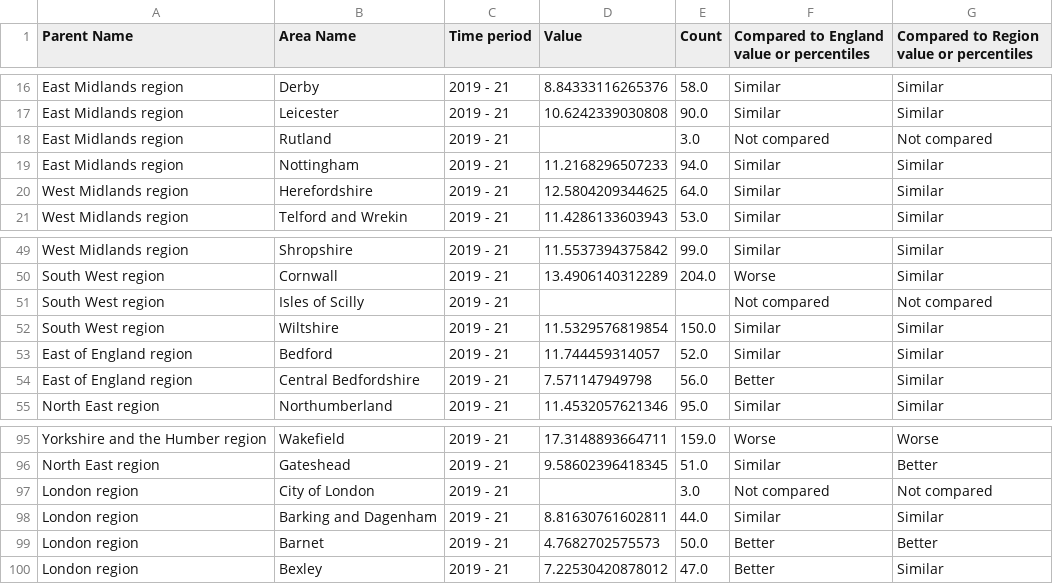
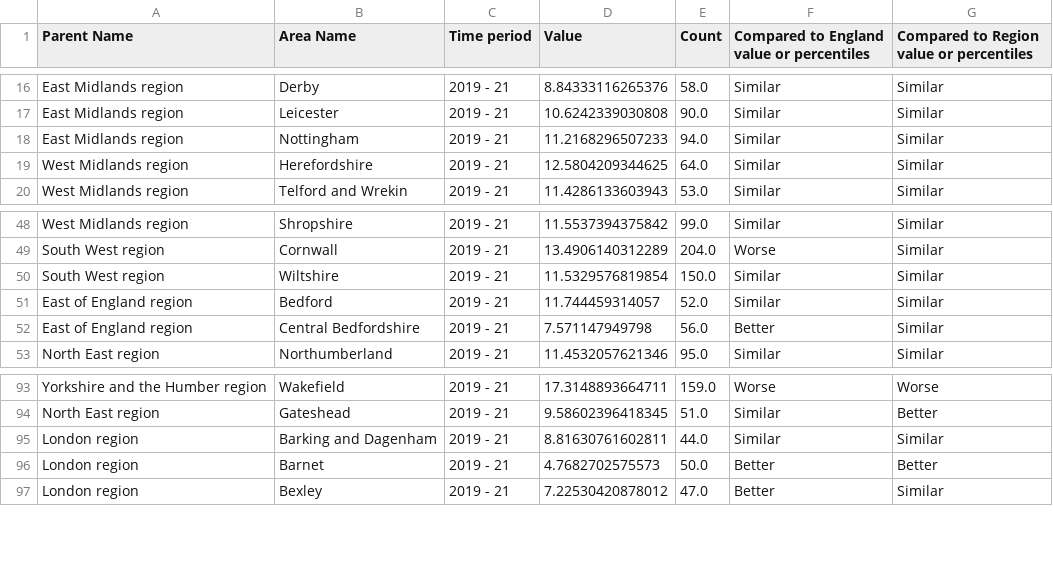
Before and after one commit to HJandu/Project_1_Covid19, a CSV file: CSVs/DuringCovid_a.csv, drawn as a sheet; only a part is shown, gaps mark what is left out; the diff names each change by its address in the sheet, - before the commit and + after, or states it on an @@ line.

```diff
--- a/CSVs/DuringCovid_a.csv
+++ b/CSVs/DuringCovid_a.csv
-row 18: East Midlands region | Rutland | 2019 - 21 |  | 3.0 | Not compared | Not compared
-row 51: South West region | Isles of Scilly | 2019 - 21 |  |  | Not compared | Not compared
-row 97: London region | City of London | 2019 - 21 |  | 3.0 | Not compared | Not compared
```
Also changed, not shown: CSVs/PreCovid_a.csv, 3 other files.
